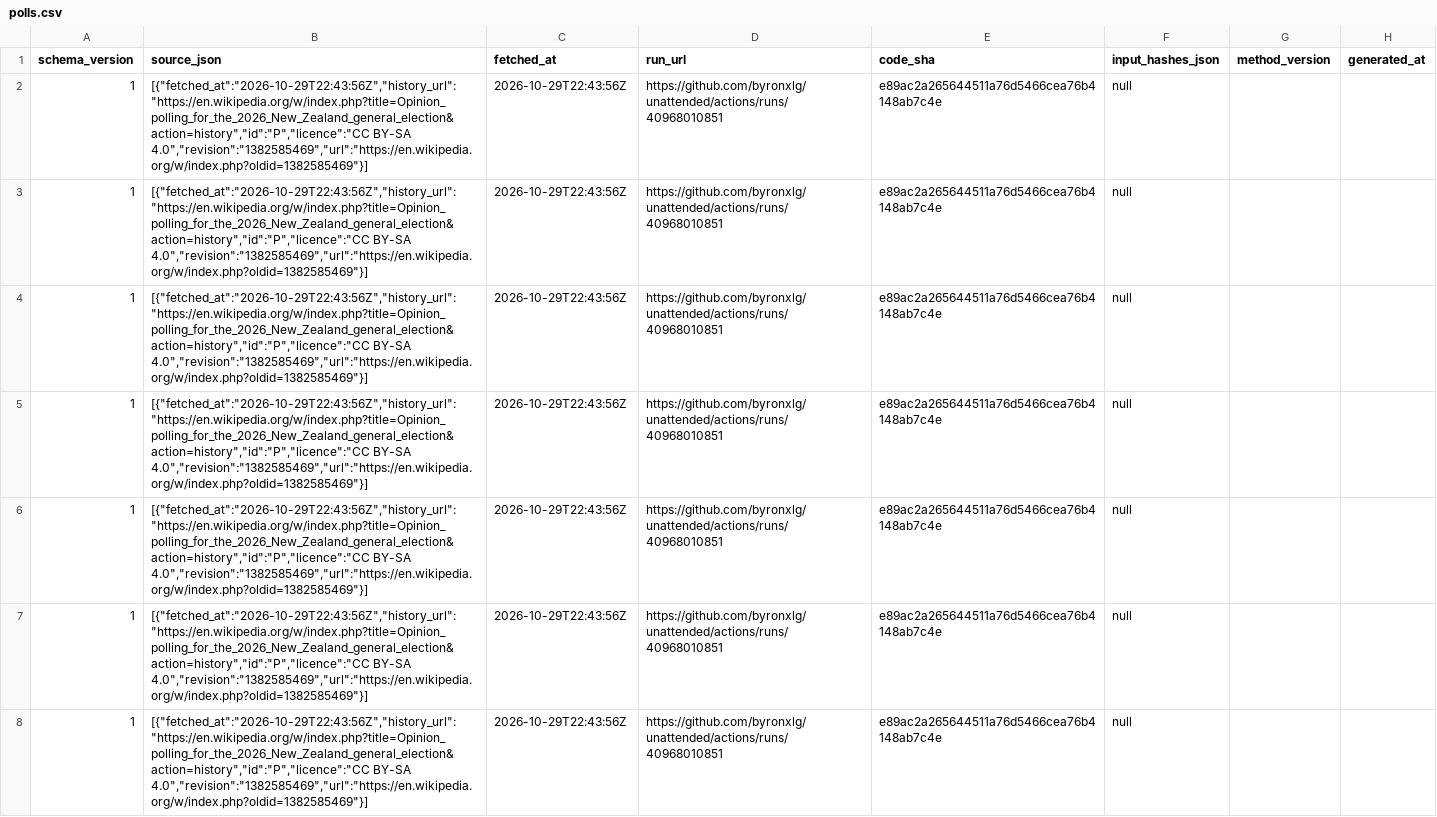
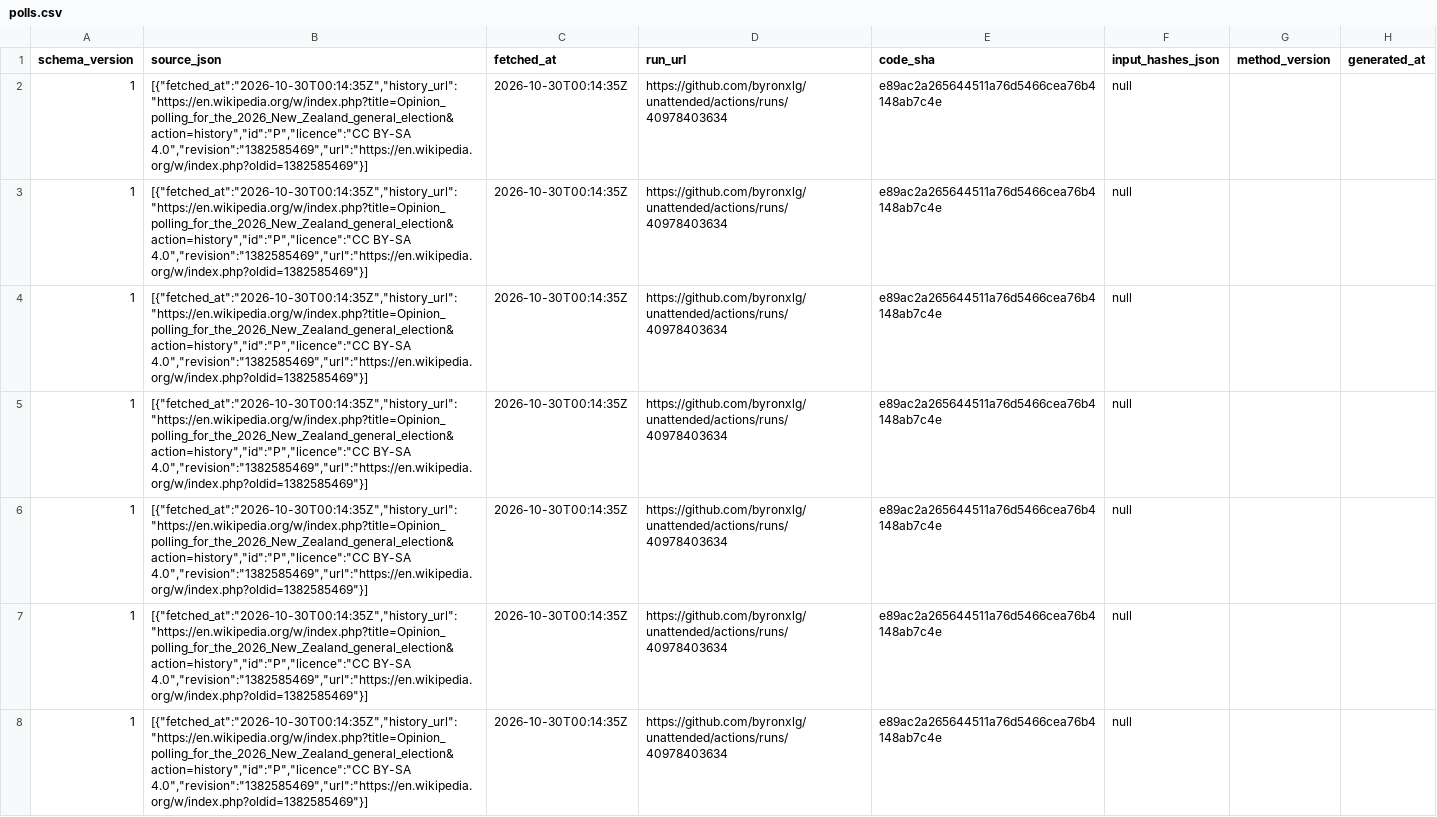
Before and after one commit to byronxlg/unattended, a CSV file: product/nz_election/data/polls.csv, drawn as a sheet; only a part is shown; the diff covers the shown part only; the diff names each change by its address in the sheet, - before the commit and + after, or states it on an @@ line.

```diff
--- a/product/nz_election/data/polls.csv
+++ b/product/nz_election/data/polls.csv
-B2:B8 (source_json): [{"fetched_at":"2026-10-29T22:43:56Z","history_url":"https://en.wikipedia.org/w/index.php?title=Opinion_polling_for_the_2026_New_Zealand_general_election&action=history","id":"P","licence":"CC BY-SA 4.0","revision":"1382585469","url":"https://en.wikipedia.org/w/index.php?oldid=1382585469"}]
+B2:B8 (source_json): [{"fetched_at":"2026-10-30T00:14:35Z","history_url":"https://en.wikipedia.org/w/index.php?title=Opinion_polling_for_the_2026_New_Zealand_general_election&action=history","id":"P","licence":"CC BY-SA 4.0","revision":"1382585469","url":"https://en.wikipedia.org/w/index.php?oldid=1382585469"}]
-C2:C8 (fetched_at): 2026-10-29T22:43:56Z
+C2:C8 (fetched_at): 2026-10-30T00:14:35Z
-D2:D8 (run_url): https://github.com/byronxlg/unattended/actions/runs/40968010851
+D2:D8 (run_url): https://github.com/byronxlg/unattended/actions/runs/40978403634
```
Also changed, not shown: 120 edited cells elsewhere in this file, product/nz_election/data/averages.csv, product/nz_election/data/seats.csv, 7 other files.
